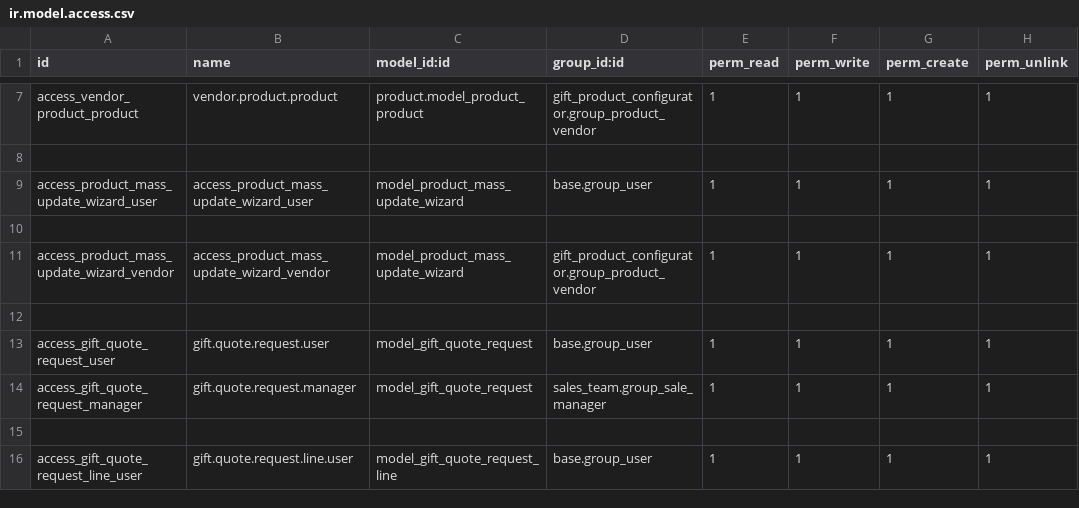
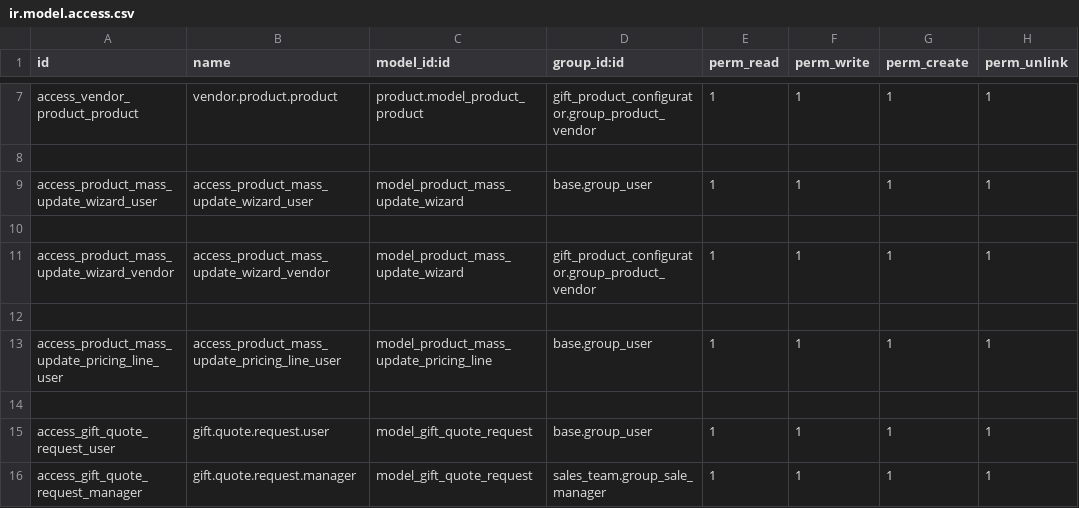
Before and after one commit to selectadrafael-dev/production, a CSV file: addons/gift_product_configurator/security/ir.model.access.csv, drawn as a sheet; only a part is shown, gaps mark what is left out; the shorter side is filled out with more unchanged rows.

```diff
--- a/addons/gift_product_configurator/security/ir.model.access.csv
+++ b/addons/gift_product_configurator/security/ir.model.access.csv
@@ -12,2 +12,4 @@ access_product_mass_update_wizard_vendor,access_product_mass_update_wizard_vendo
 
+access_product_mass_update_pricing_line_user,access_product_mass_update_pricing_line_user,model_product_mass_update_pricing_line,base.group_user,1,1,1,1
+
 access_gift_quote_request_user,gift.quote.request.user,model_gift_quote_request,base.group_user,1,1,1,1
```
Also changed, not shown: 3 other files.
